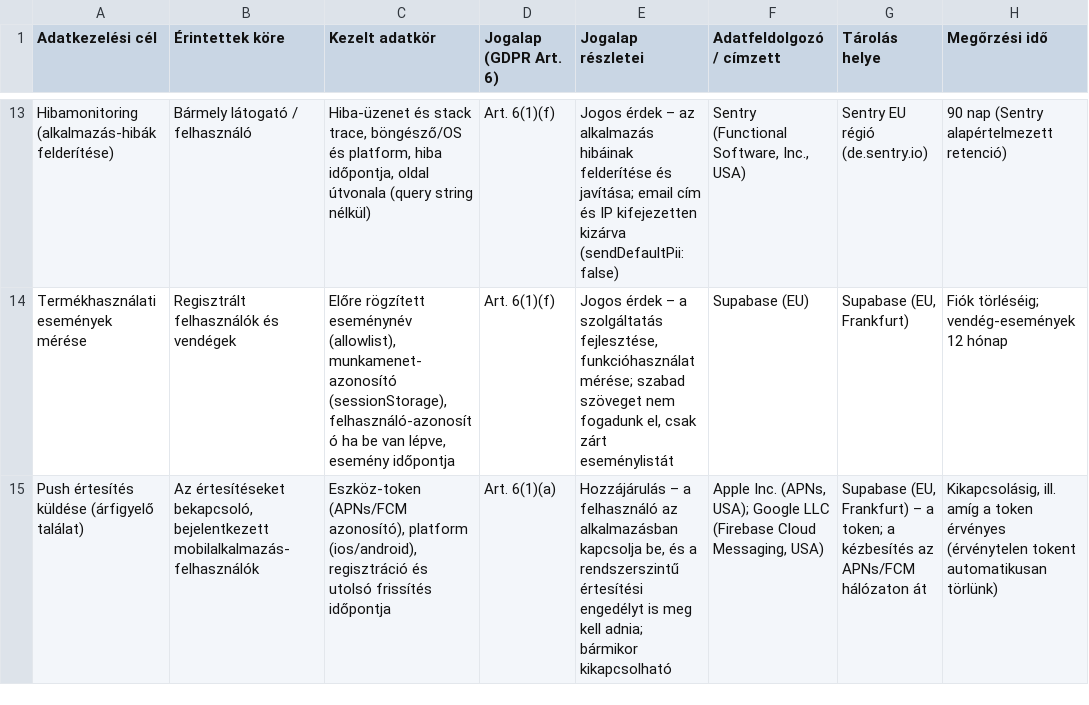
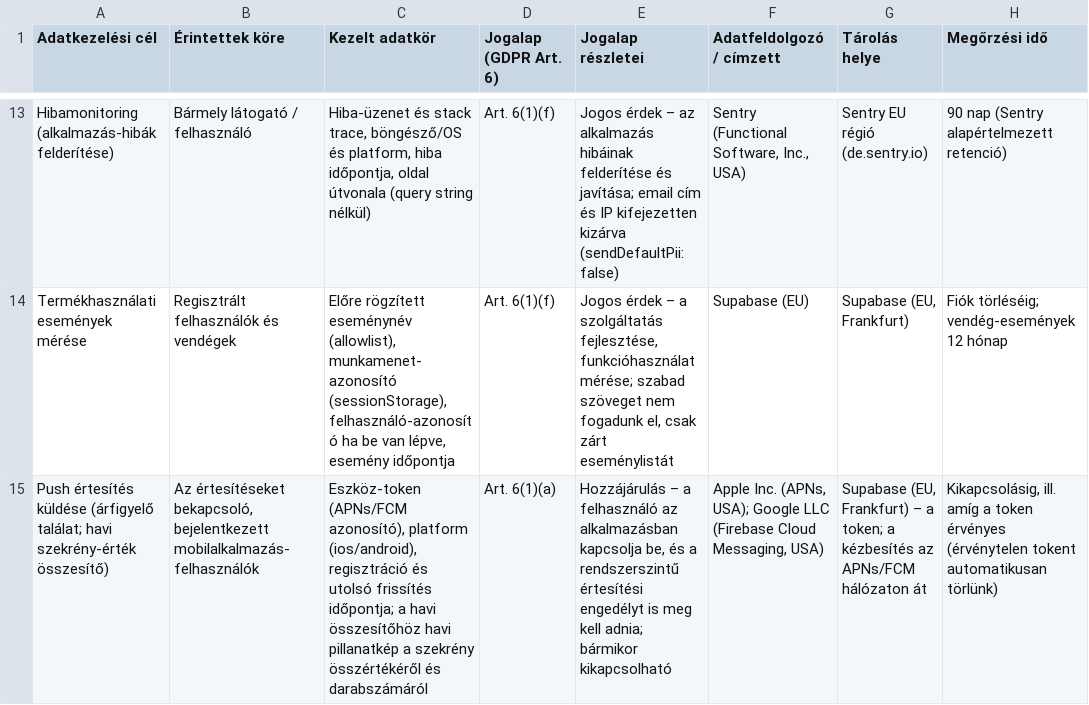
Before and after one commit to kutakbalazs/fitflip, a CSV file: legal/art30-adatkezelesi-nyilvantartas.csv, drawn as a sheet; only a part is shown, gaps mark what is left out; the diff names each change by its address in the sheet, - before the commit and + after, or states it on an @@ line.

```diff
--- a/legal/art30-adatkezelesi-nyilvantartas.csv
+++ b/legal/art30-adatkezelesi-nyilvantartas.csv
-A15 (Adatkezelési cél): …küldése (árfigyelő találat)
+A15 (Adatkezelési cél): …küldése (árfigyelő találat; havi szekrény-érték összesítő)
-C15 (Kezelt adatkör): …utolsó frissítés időpontja
+C15 (Kezelt adatkör): …utolsó frissítés időpontja; a havi összesítőhöz havi pillanatkép a szekrény összértékéről és darabszámáról
```
Also changed, not shown: 8 other files.
